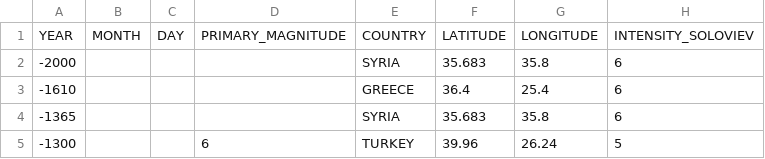
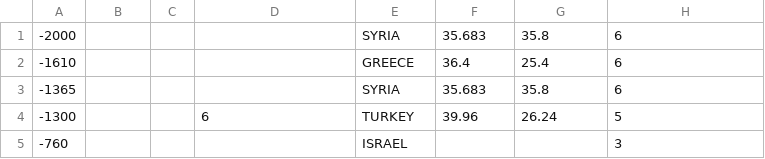
Before and after one commit to krampcg23/CSCI403_Final_Project, a CSV file: Data/tsunami-min.csv (was Data/sources-min.csv), drawn as a sheet; only a part is shown; the shorter side is filled out with more unchanged rows; the diff names each change by its address in the sheet, - before the commit and + after, or states it on an @@ line.

Commit message:
Importing data sets

```diff
--- a/Data/sources-min.csv
+++ b/Data/tsunami-min.csv
-row 1: YEAR | MONTH | DAY | PRIMARY_MAGNITUDE | COUNTRY | LATITUDE | LONGITUDE | INTENSITY_SOLOVIEV
```
Also changed, not shown: Data/earthquake-min.csv, Data/volcano-min.csv, 1 other file.
